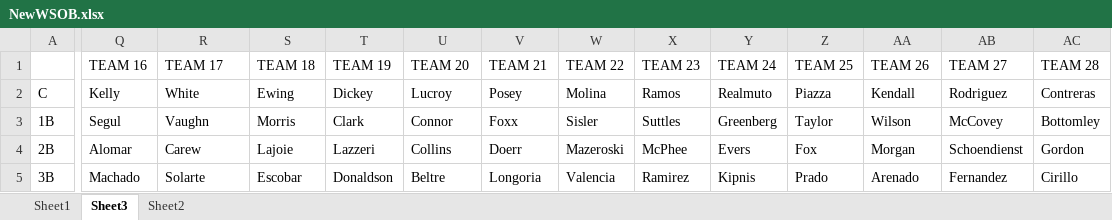
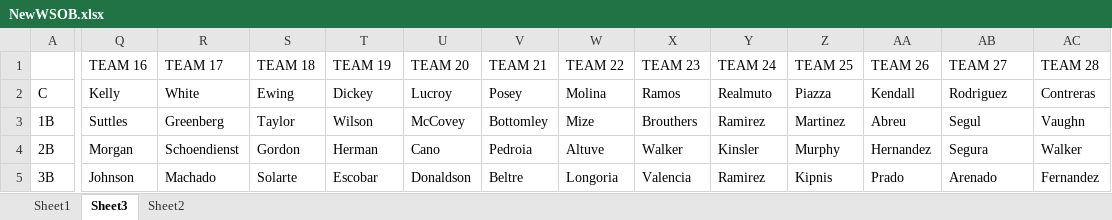
Before and after one commit to keithvenh/worldseriesofbaseball, an Excel workbook: src/db/NewWSOB.xlsx, sheet Sheet3, drawn as a sheet; only a part is shown, gaps mark what is left out; values as stored, in another font and other column widths than the file's, no cell formats; removed rows and columns are numbered as before the commit, all else as after; rows hold the shown columns only; the diff covers the shown part only; the diff names each change by its address in the sheet, - before the commit and + after, or states it on an @@ line.

```diff
--- a/src/db/NewWSOB.xlsx (sheet Sheet3)
+++ b/src/db/NewWSOB.xlsx (sheet Sheet3)
-Q3 (TEAM 16): Segul
+Q3 (TEAM 16): Suttles
-R3 (TEAM 17): Vaughn
+R3 (TEAM 17): Greenberg
-S3 (TEAM 18): Morris
+S3 (TEAM 18): Taylor
-T3 (TEAM 19): Clark
+T3 (TEAM 19): Wilson
-U3 (TEAM 20): Connor
+U3 (TEAM 20): McCovey
-V3 (TEAM 21): Foxx
+V3 (TEAM 21): Bottomley
-W3 (TEAM 22): Sisler
+W3 (TEAM 22): Mize
-X3 (TEAM 23): Suttles
+X3 (TEAM 23): Brouthers
-Y3 (TEAM 24): Greenberg
+Y3 (TEAM 24): Ramirez
-Z3 (TEAM 25): Taylor
+Z3 (TEAM 25): Martinez
-AA3 (TEAM 26): Wilson
+AA3 (TEAM 26): Abreu
-AB3 (TEAM 27): McCovey
+AB3 (TEAM 27): Segul
-AC3 (TEAM 28): Bottomley
+AC3 (TEAM 28): Vaughn
-row 4: 2B | Alomar | Carew | Lajoie | Lazzeri | Collins | Doerr | Mazeroski | McPhee | Evers | Fox | Morgan | Schoendienst | Gordon
+row 4: 2B | Morgan | Schoendienst | Gordon | Herman | Cano | Pedroia | Altuve | Walker | Kinsler | Murphy | Hernandez | Segura | Walker
-Q5 (TEAM 16): Machado
+Q5 (TEAM 16): Johnson
-R5 (TEAM 17): Solarte
+R5 (TEAM 17): Machado
-S5 (TEAM 18): Escobar
+S5 (TEAM 18): Solarte
-T5 (TEAM 19): Donaldson
+T5 (TEAM 19): Escobar
-U5 (TEAM 20): Beltre
+U5 (TEAM 20): Donaldson
-V5 (TEAM 21): Longoria
+V5 (TEAM 21): Beltre
-W5 (TEAM 22): Valencia
+W5 (TEAM 22): Longoria
-X5 (TEAM 23): Ramirez
+X5 (TEAM 23): Valencia
-Y5 (TEAM 24): Kipnis
+Y5 (TEAM 24): Ramirez
-Z5 (TEAM 25): Prado
+Z5 (TEAM 25): Kipnis
-AA5 (TEAM 26): Arenado
+AA5 (TEAM 26): Prado
-AB5 (TEAM 27): Fernandez
+AB5 (TEAM 27): Arenado
-AC5 (TEAM 28): Cirillo
+AC5 (TEAM 28): Fernandez
```
Also changed, not shown: 6 added rows, 6 removed rows and 53 edited cells elsewhere in this sheet, sheet Sheet2, cell formats, hidden cells, 5 other files.
